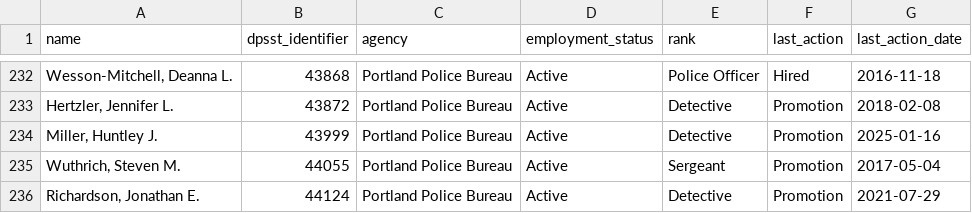
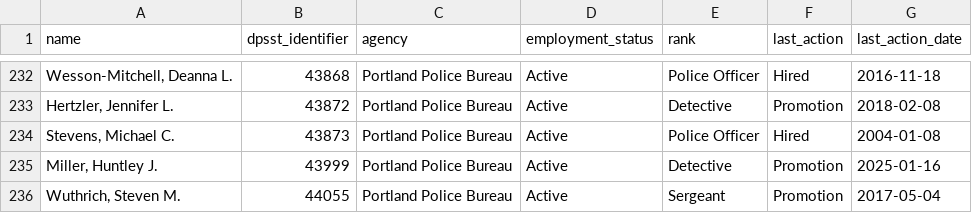
Before and after one commit to PDX-Police-Accountability/dpsst-data, a TSV file: officers/summary/officer-transcripts-active.tsv, drawn as a sheet; only a part is shown, gaps mark what is left out; the shorter side is filled out with more unchanged rows; the diff names each change by its address in the sheet, - before the commit and + after, or states it on an @@ line.

```diff
--- a/officers/summary/officer-transcripts-active.tsv
+++ b/officers/summary/officer-transcripts-active.tsv
+row 234: Stevens, Michael C. | 43873 | Portland Police Bureau | Active | Police Officer | Hired | 2004-01-08
```
Also changed, not shown: officers/summary/officer-transcripts.tsv, 12 other files.
